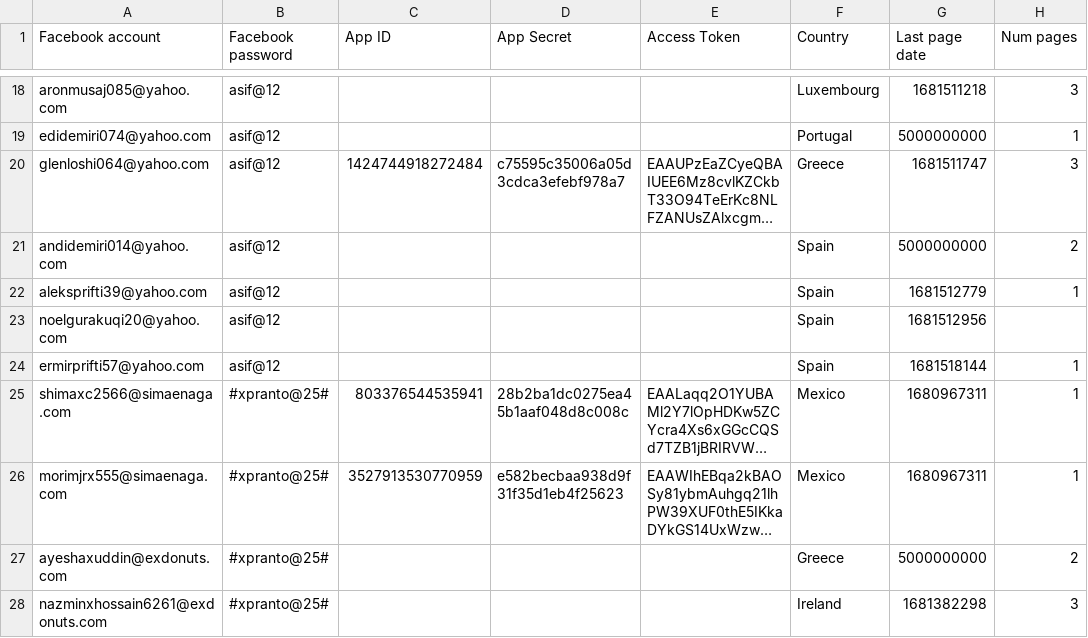
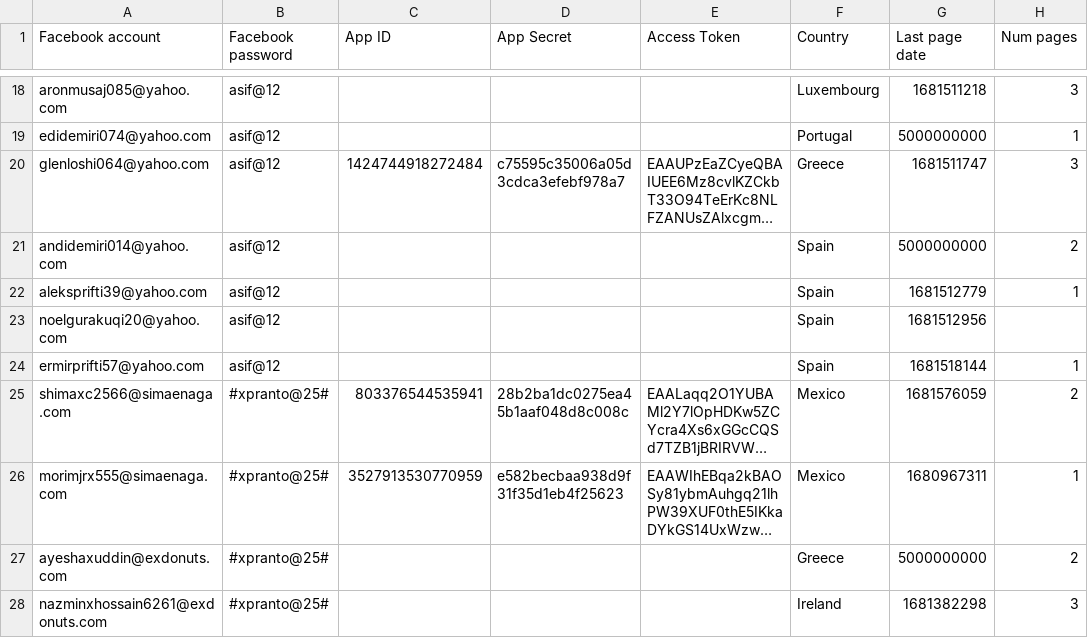
Before and after one commit to sammiphone6/Content_Arbitrage, a CSV file: account_adding/data/fbs.csv, drawn as a sheet; only a part is shown, gaps mark what is left out; long unchanged cells end in …; the diff covers the shown part only; the diff names each change by its address in the sheet, - before the commit and + after, or states it on an @@ line.

```diff
--- a/account_adding/data/fbs.csv
+++ b/account_adding/data/fbs.csv
-G25 (Last page date): 1680967311
+G25 (Last page date): 1681576059
-H25 (Num pages): 1
+H25 (Num pages): 2
```
Also changed, not shown: 55 edited cells elsewhere in this file, account_adding/data/instas.csv, account_posting/data/account_data_indiv.csv, 32 other files.
